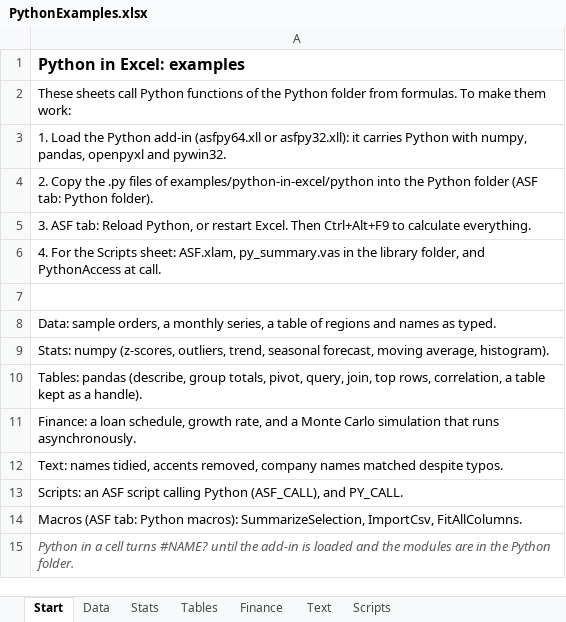
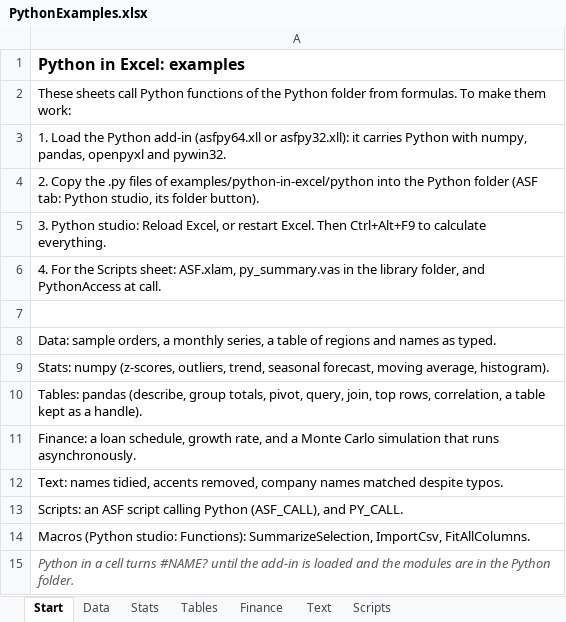
Before and after one commit to ECP-Solutions/ASF, an Excel workbook: examples/python-in-excel/PythonExamples.xlsx, sheet Start, drawn as a sheet; values as stored, in another font and other column widths than the file's, no borders; the diff names each change by its address in the sheet, - before the commit and + after, or states it on an @@ line.

Commit message:
Excel add-in: one Python group of four buttons
Python studio now runs a file or a macro in Excel, reloads, manages the
packages and opens the Python folder in Explorer, so the ASF tab keeps
Python studio, Python console, Python settings and About Python. The
add-in's commands stay for Application.Run. Docs, examples and both
add-ins updated.

```diff
--- a/examples/python-in-excel/PythonExamples.xlsx (sheet Start)
+++ b/examples/python-in-excel/PythonExamples.xlsx (sheet Start)
-A4: …tab: Python folder).
+A4: …tab: Python studio, its folder button).
-A5: 3. ASF tab: Reload Python, or restart…
+A5: 3. Python studio: Reload Excel, or restart…
-A14: Macros (ASF tab: Python macros): SummarizeSelection, ImportCsv,…
+A14: Macros (Python studio: Functions): SummarizeSelection, ImportCsv,…
```
Also changed, not shown: 28 other files.
